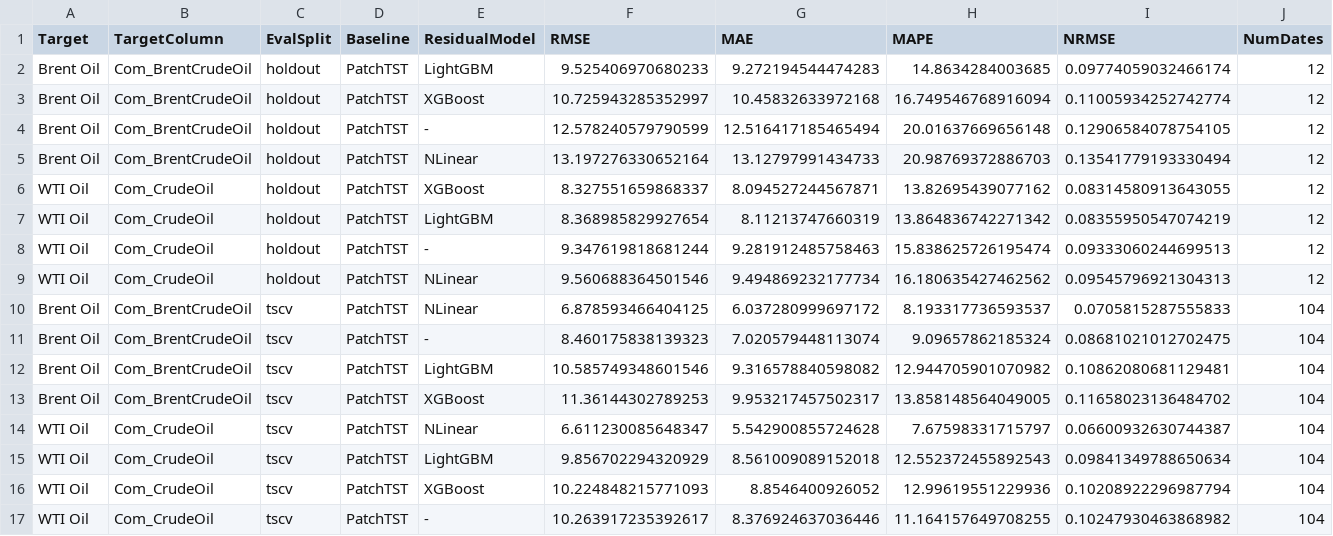
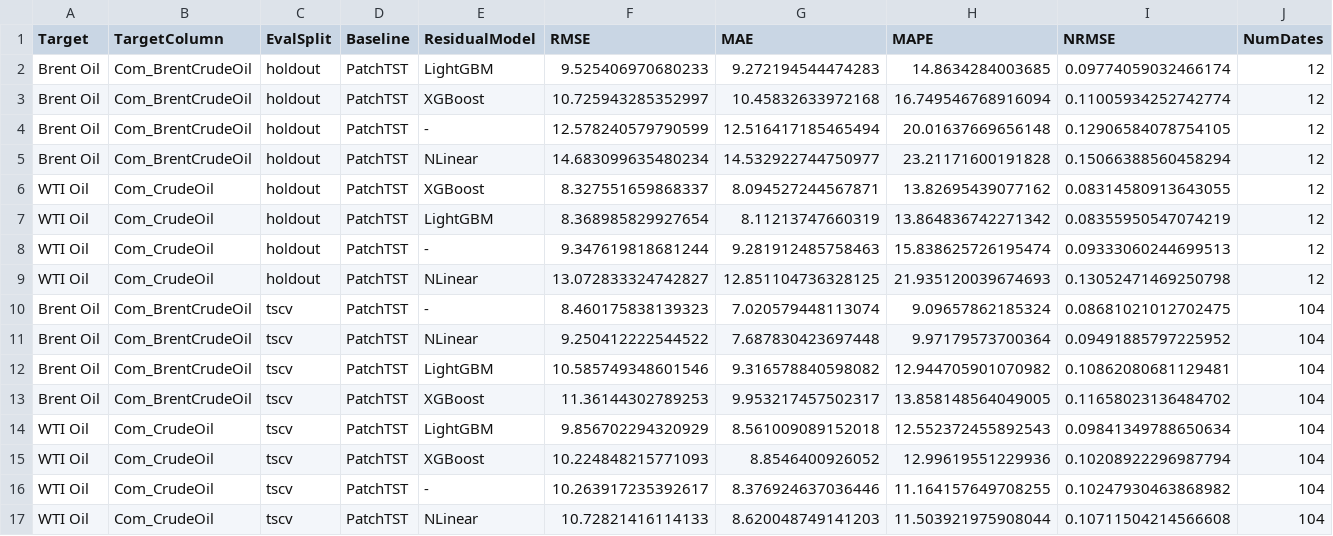
Before and after one commit to Jaeho777/sparta2, a CSV file: output_oil_univariate_direct_residual_0320/leaderboard_all.csv, drawn as a sheet.

```diff
--- a/output_oil_univariate_direct_residual_0320/leaderboard_all.csv
+++ b/output_oil_univariate_direct_residual_0320/leaderboard_all.csv
@@ -4,3 +4,3 @@ Brent Oil,Com_BrentCrudeOil,holdout,PatchTST,XGBoost,10.725943285352997,10.45832
 Brent Oil,Com_BrentCrudeOil,holdout,PatchTST,-,12.578240579790599,12.516417185465494,20.01637669656148,0.12906584078754105,12
-Brent Oil,Com_BrentCrudeOil,holdout,PatchTST,NLinear,13.197276330652164,13.12797991434733,20.98769372886703,0.13541779193330494,12
+Brent Oil,Com_BrentCrudeOil,holdout,PatchTST,NLinear,14.683099635480234,14.532922744750977,23.21171600191828,0.15066388560458294,12
 WTI Oil,Com_CrudeOil,holdout,PatchTST,XGBoost,8.327551659868337,8.094527244567871,13.82695439077162,0.08314580913643055,12
@@ -8,8 +8,7 @@ WTI Oil,Com_CrudeOil,holdout,PatchTST,LightGBM,8.368985829927654,8.1121374766031
 WTI Oil,Com_CrudeOil,holdout,PatchTST,-,9.347619818681244,9.281912485758463,15.838625726195474,0.09333060244699513,12
-WTI Oil,Com_CrudeOil,holdout,PatchTST,NLinear,9.560688364501546,9.494869232177734,16.180635427462562,0.09545796921304313,12
-Brent Oil,Com_BrentCrudeOil,tscv,PatchTST,NLinear,6.878593466404125,6.037280999697172,8.193317736593537,0.0705815287555833,104
+WTI Oil,Com_CrudeOil,holdout,PatchTST,NLinear,13.072833324742827,12.851104736328125,21.935120039674693,0.13052471469250798,12
 Brent Oil,Com_BrentCrudeOil,tscv,PatchTST,-,8.460175838139323,7.020579448113074,9.09657862185324,0.08681021012702475,104
+Brent Oil,Com_BrentCrudeOil,tscv,PatchTST,NLinear,9.250412222544522,7.687830423697448,9.97179573700364,0.09491885797225952,104
 Brent Oil,Com_BrentCrudeOil,tscv,PatchTST,LightGBM,10.585749348601546,9.316578840598082,12.944705901070982,0.10862080681129481,104
 Brent Oil,Com_BrentCrudeOil,tscv,PatchTST,XGBoost,11.36144302789253,9.953217457502317,13.858148564049005,0.11658023136484702,104
-WTI Oil,Com_CrudeOil,tscv,PatchTST,NLinear,6.611230085648347,5.542900855724628,7.67598331715797,0.06600932630744387,104
 WTI Oil,Com_CrudeOil,tscv,PatchTST,LightGBM,9.856702294320929,8.561009089152018,12.552372455892543,0.09841349788650634,104
@@ -17 +16,2 @@ WTI Oil,Com_CrudeOil,tscv,PatchTST,XGBoost,10.224848215771093,8.8546400926052,12
 WTI Oil,Com_CrudeOil,tscv,PatchTST,-,10.263917235392617,8.376924637036446,11.164157649708255,0.10247930463868982,104
+WTI Oil,Com_CrudeOil,tscv,PatchTST,NLinear,10.72821416114133,8.620048749141203,11.503921975908044,0.10711504214566608,104
```
Also changed, not shown: output_oil_univariate_direct_residual_0320/dateavg_predictions.csv, output_oil_univariate_direct_residual_0320/leaderboard_holdout_with_naive.csv, 15 other files.
